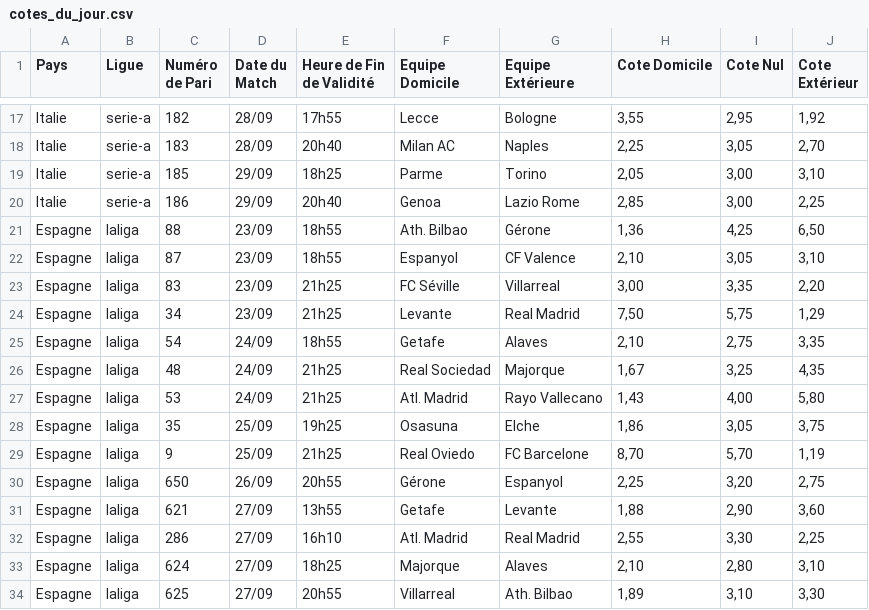
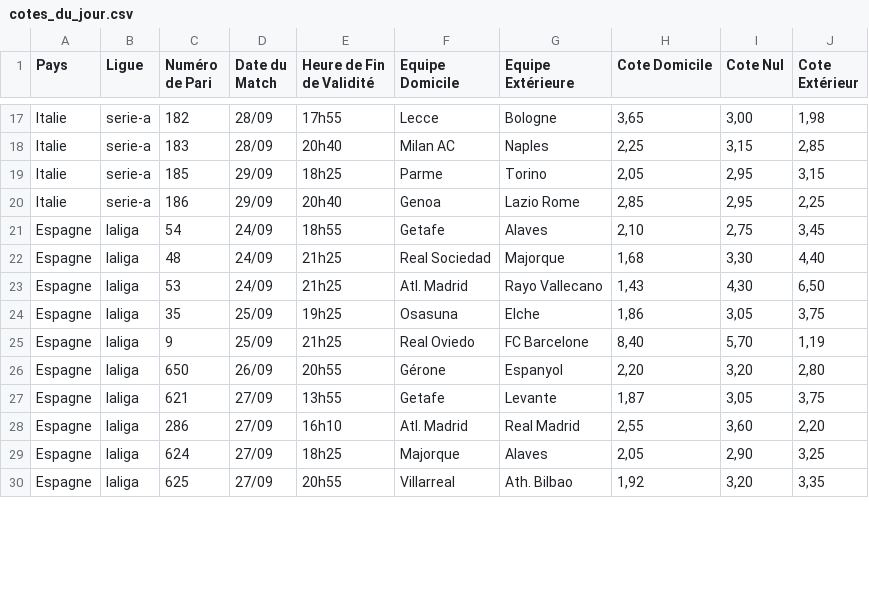
Before and after one commit to Metimer/Goalytics, a CSV file: cotes_du_jour.csv, drawn as a sheet; only a part is shown, gaps mark what is left out; removed rows and columns are numbered as before the commit, all else as after; the diff covers the shown part only; the diff names each change by its address in the sheet, - before the commit and + after, or states it on an @@ line.

Commit message:
Mise à jour des fichiers CSV des cotes

```diff
--- a/cotes_du_jour.csv
+++ b/cotes_du_jour.csv
-H17 (Cote Domicile): 3,55
+H17 (Cote Domicile): 3,65
-I17 (Cote Nul): 2,95
+I17 (Cote Nul): 3,00
-J17 (Cote Extérieur): 1,92
+J17 (Cote Extérieur): 1,98
-I18 (Cote Nul): 3,05
+I18 (Cote Nul): 3,15
-J18 (Cote Extérieur): 2,70
+J18 (Cote Extérieur): 2,85
-I19:I20 (Cote Nul): 3,00
+I19:I20 (Cote Nul): 2,95
-J19 (Cote Extérieur): 3,10
+J19 (Cote Extérieur): 3,15
-row 21: Espagne | laliga | 88 | 23/09 | 18h55 | Ath. Bilbao | Gérone | 1,36 | 4,25 | 6,50
-row 22: Espagne | laliga | 87 | 23/09 | 18h55 | Espanyol | CF Valence | 2,10 | 3,05 | 3,10
-row 23: Espagne | laliga | 83 | 23/09 | 21h25 | FC Séville | Villarreal | 3,00 | 3,35 | 2,20
-row 24: Espagne | laliga | 34 | 23/09 | 21h25 | Levante | Real Madrid | 7,50 | 5,75 | 1,29
-J21 (Cote Extérieur): 3,35
+J21 (Cote Extérieur): 3,45
-H22 (Cote Domicile): 1,67
+H22 (Cote Domicile): 1,68
-I22 (Cote Nul): 3,25
+I22 (Cote Nul): 3,30
-J22 (Cote Extérieur): 4,35
+J22 (Cote Extérieur): 4,40
-I23 (Cote Nul): 4,00
+I23 (Cote Nul): 4,30
-J23 (Cote Extérieur): 5,80
+J23 (Cote Extérieur): 6,50
-H25 (Cote Domicile): 8,70
+H25 (Cote Domicile): 8,40
-H26 (Cote Domicile): 2,25
+H26 (Cote Domicile): 2,20
-J26 (Cote Extérieur): 2,75
+J26 (Cote Extérieur): 2,80
-H27 (Cote Domicile): 1,88
+H27 (Cote Domicile): 1,87
-I27 (Cote Nul): 2,90
+I27 (Cote Nul): 3,05
-J27 (Cote Extérieur): 3,60
+J27 (Cote Extérieur): 3,75
-I28 (Cote Nul): 3,30
+I28 (Cote Nul): 3,60
-J28 (Cote Extérieur): 2,25
+J28 (Cote Extérieur): 2,20
-H29 (Cote Domicile): 2,10
+H29 (Cote Domicile): 2,05
-I29 (Cote Nul): 2,80
+I29 (Cote Nul): 2,90
-J29 (Cote Extérieur): 3,10
+J29 (Cote Extérieur): 3,25
-H30 (Cote Domicile): 1,89
+H30 (Cote Domicile): 1,92
-I30 (Cote Nul): 3,10
+I30 (Cote Nul): 3,20
-J30 (Cote Extérieur): 3,30
+J30 (Cote Extérieur): 3,35
```
Also changed, not shown: 78 edited cells elsewhere in this file.
